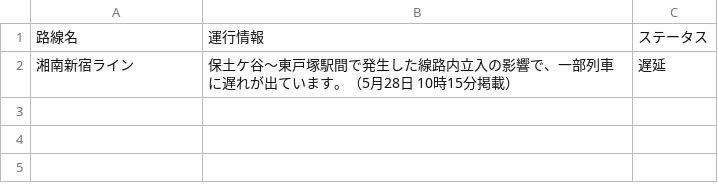
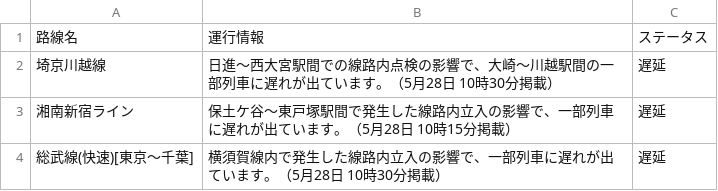
Before and after one commit to TakaoSenrioka/TrainViewHazama, a CSV file: public/result.csv, drawn as a sheet; the diff names each change by its address in the sheet, - before the commit and + after, or states it on an @@ line.

Commit message:
Auto update CSV files

```diff
--- a/public/result.csv
+++ b/public/result.csv
+row 2: 埼京川越線 | 日進〜西大宮駅間での線路内点検の影響で、大崎〜川越駅間の一部列車に遅れが出ています。（5月28日 10時30分掲載） | 遅延
+row 4: 総武線(快速)[東京〜千葉] | 横須賀線内で発生した線路内立入の影響で、一部列車に遅れが出ています。（5月28日 10時30分掲載） | 遅延
```
